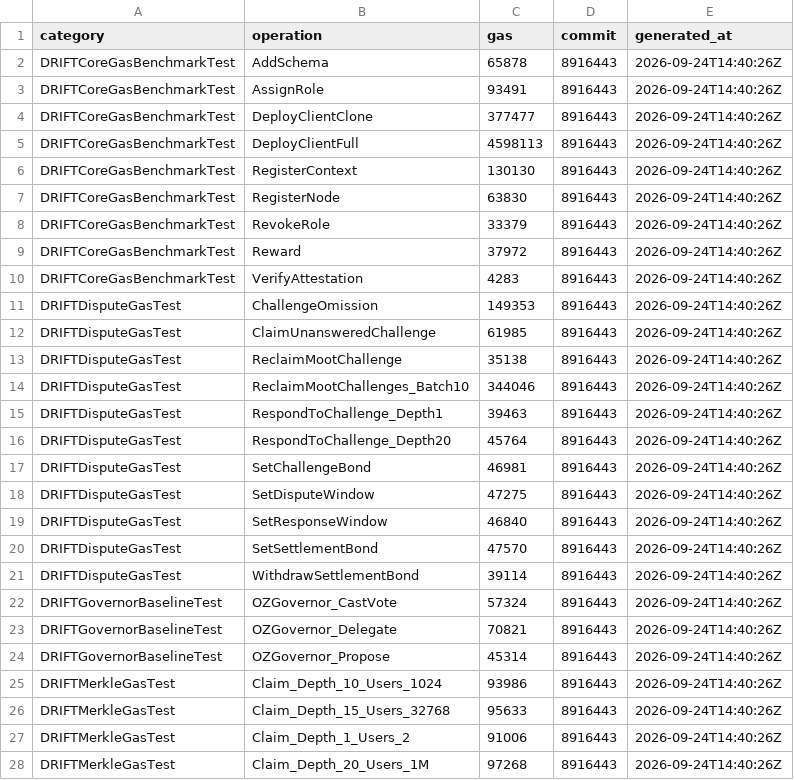
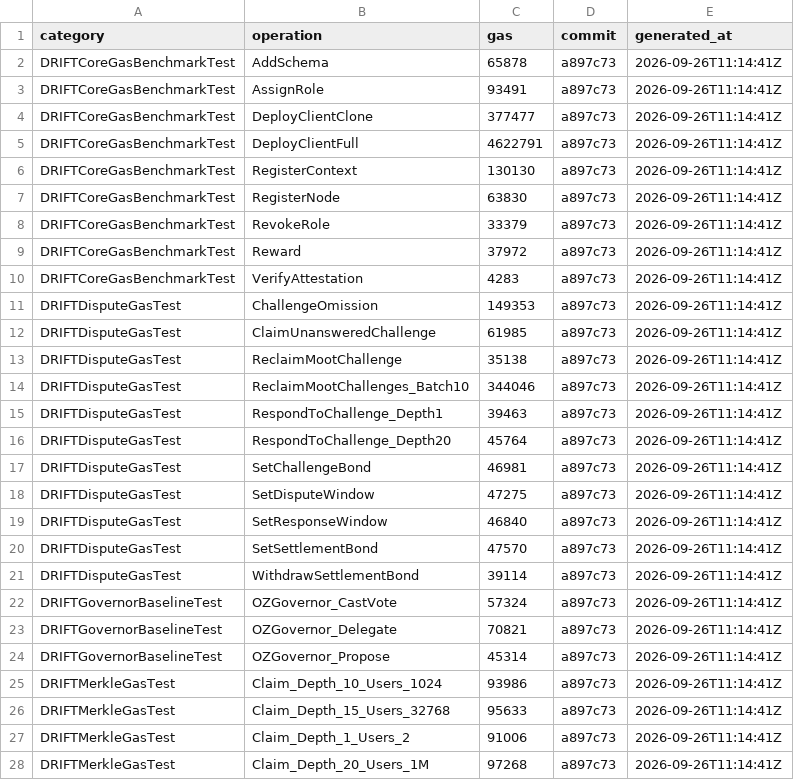
Before and after one commit to Dageus/DRIFT, a CSV file: packages/contracts/measurements/gas-benchmarks.csv, drawn as a sheet; only a part is shown; the diff covers the shown part only.

Commit message:
chore(contracts): regenerate gas measurements for the role-order guard

```diff
--- a/packages/contracts/measurements/gas-benchmarks.csv
+++ b/packages/contracts/measurements/gas-benchmarks.csv
@@ -1,28 +1,28 @@
 category,operation,gas,commit,generated_at
-"DRIFTCoreGasBenchmarkTest","AddSchema","65878","8916443","2026-09-24T14:40:26Z"
-"DRIFTCoreGasBenchmarkTest","AssignRole","93491","8916443","2026-09-24T14:40:26Z"
-"DRIFTCoreGasBenchmarkTest","DeployClientClone","377477","8916443","2026-09-24T14:40:26Z"
-"DRIFTCoreGasBenchmarkTest","DeployClientFull","4598113","8916443","2026-09-24T14:40:26Z"
-"DRIFTCoreGasBenchmarkTest","RegisterContext","130130","8916443","2026-09-24T14:40:26Z"
-"DRIFTCoreGasBenchmarkTest","RegisterNode","63830","8916443","2026-09-24T14:40:26Z"
-"DRIFTCoreGasBenchmarkTest","RevokeRole","33379","8916443","2026-09-24T14:40:26Z"
-"DRIFTCoreGasBenchmarkTest","Reward","37972","8916443","2026-09-24T14:40:26Z"
-"DRIFTCoreGasBenchmarkTest","VerifyAttestation","4283","8916443","2026-09-24T14:40:26Z"
-"DRIFTDisputeGasTest","ChallengeOmission","149353","8916443","2026-09-24T14:40:26Z"
-"DRIFTDisputeGasTest","ClaimUnansweredChallenge","61985","8916443","2026-09-24T14:40:26Z"
-"DRIFTDisputeGasTest","ReclaimMootChallenge","35138","8916443","2026-09-24T14:40:26Z"
-"DRIFTDisputeGasTest","ReclaimMootChallenges_Batch10","344046","8916443","2026-09-24T14:40:26Z"
-"DRIFTDisputeGasTest","RespondToChallenge_Depth1","39463","8916443","2026-09-24T14:40:26Z"
-"DRIFTDisputeGasTest","RespondToChallenge_Depth20","45764","8916443","2026-09-24T14:40:26Z"
-"DRIFTDisputeGasTest","SetChallengeBond","46981","8916443","2026-09-24T14:40:26Z"
-"DRIFTDisputeGasTest","SetDisputeWindow","47275","8916443","2026-09-24T14:40:26Z"
-"DRIFTDisputeGasTest","SetResponseWindow","46840","8916443","2026-09-24T14:40:26Z"
-"DRIFTDisputeGasTest","SetSettlementBond","47570","8916443","2026-09-24T14:40:26Z"
-"DRIFTDisputeGasTest","WithdrawSettlementBond","39114","8916443","2026-09-24T14:40:26Z"
-"DRIFTGovernorBaselineTest","OZGovernor_CastVote","57324","8916443","2026-09-24T14:40:26Z"
-"DRIFTGovernorBaselineTest","OZGovernor_Delegate","70821","8916443","2026-09-24T14:40:26Z"
-"DRIFTGovernorBaselineTest","OZGovernor_Propose","45314","8916443","2026-09-24T14:40:26Z"
-"DRIFTMerkleGasTest","Claim_Depth_10_Users_1024","93986","8916443","2026-09-24T14:40:26Z"
-"DRIFTMerkleGasTest","Claim_Depth_15_Users_32768","95633","8916443","2026-09-24T14:40:26Z"
-"DRIFTMerkleGasTest","Claim_Depth_1_Users_2","91006","8916443","2026-09-24T14:40:26Z"
-"DRIFTMerkleGasTest","Claim_Depth_20_Users_1M","97268","8916443","2026-09-24T14:40:26Z"
+"DRIFTCoreGasBenchmarkTest","AddSchema","65878","a897c73","2026-09-26T11:14:41Z"
+"DRIFTCoreGasBenchmarkTest","AssignRole","93491","a897c73","2026-09-26T11:14:41Z"
+"DRIFTCoreGasBenchmarkTest","DeployClientClone","377477","a897c73","2026-09-26T11:14:41Z"
+"DRIFTCoreGasBenchmarkTest","DeployClientFull","4622791","a897c73","2026-09-26T11:14:41Z"
+"DRIFTCoreGasBenchmarkTest","RegisterContext","130130","a897c73","2026-09-26T11:14:41Z"
+"DRIFTCoreGasBenchmarkTest","RegisterNode","63830","a897c73","2026-09-26T11:14:41Z"
+"DRIFTCoreGasBenchmarkTest","RevokeRole","33379","a897c73","2026-09-26T11:14:41Z"
+"DRIFTCoreGasBenchmarkTest","Reward","37972","a897c73","2026-09-26T11:14:41Z"
+"DRIFTCoreGasBenchmarkTest","VerifyAttestation","4283","a897c73","2026-09-26T11:14:41Z"
+"DRIFTDisputeGasTest","ChallengeOmission","149353","a897c73","2026-09-26T11:14:41Z"
+"DRIFTDisputeGasTest","ClaimUnansweredChallenge","61985","a897c73","2026-09-26T11:14:41Z"
+"DRIFTDisputeGasTest","ReclaimMootChallenge","35138","a897c73","2026-09-26T11:14:41Z"
+"DRIFTDisputeGasTest","ReclaimMootChallenges_Batch10","344046","a897c73","2026-09-26T11:14:41Z"
+"DRIFTDisputeGasTest","RespondToChallenge_Depth1","39463","a897c73","2026-09-26T11:14:41Z"
+"DRIFTDisputeGasTest","RespondToChallenge_Depth20","45764","a897c73","2026-09-26T11:14:41Z"
+"DRIFTDisputeGasTest","SetChallengeBond","46981","a897c73","2026-09-26T11:14:41Z"
+"DRIFTDisputeGasTest","SetDisputeWindow","47275","a897c73","2026-09-26T11:14:41Z"
+"DRIFTDisputeGasTest","SetResponseWindow","46840","a897c73","2026-09-26T11:14:41Z"
+"DRIFTDisputeGasTest","SetSettlementBond","47570","a897c73","2026-09-26T11:14:41Z"
+"DRIFTDisputeGasTest","WithdrawSettlementBond","39114","a897c73","2026-09-26T11:14:41Z"
+"DRIFTGovernorBaselineTest","OZGovernor_CastVote","57324","a897c73","2026-09-26T11:14:41Z"
+"DRIFTGovernorBaselineTest","OZGovernor_Delegate","70821","a897c73","2026-09-26T11:14:41Z"
+"DRIFTGovernorBaselineTest","OZGovernor_Propose","45314","a897c73","2026-09-26T11:14:41Z"
+"DRIFTMerkleGasTest","Claim_Depth_10_Users_1024","93986","a897c73","2026-09-26T11:14:41Z"
+"DRIFTMerkleGasTest","Claim_Depth_15_Users_32768","95633","a897c73","2026-09-26T11:14:41Z"
+"DRIFTMerkleGasTest","Claim_Depth_1_Users_2","91006","a897c73","2026-09-26T11:14:41Z"
+"DRIFTMerkleGasTest","Claim_Depth_20_Users_1M","97268","a897c73","2026-09-26T11:14:41Z"
```
Also changed, not shown: 67 edited cells elsewhere in this file, packages/contracts/measurements/naive-batch-regression.csv, packages/contracts/measurements/proof-size-vs-depth.csv.
